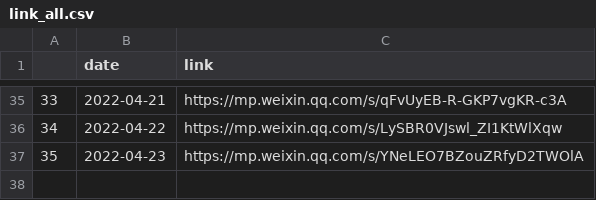
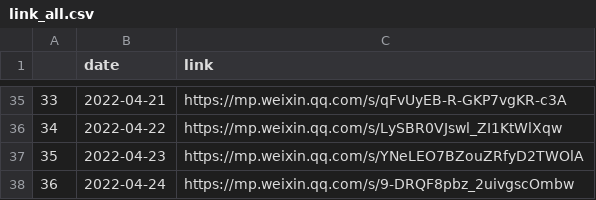
Before and after one commit to Jayzhaowj/codebook, a CSV file: covid/link_all.csv, drawn as a sheet; only a part is shown, gaps mark what is left out; the diff names each change by its address in the sheet, - before the commit and + after, or states it on an @@ line.

```diff
--- a/covid/link_all.csv
+++ b/covid/link_all.csv
+row 38: 36 | 2022-04-24 | https://mp.weixin.qq.com/s/9-DRQF8pbz_2uivgscOmbw
```
Also changed, not shown: 1 other file.
